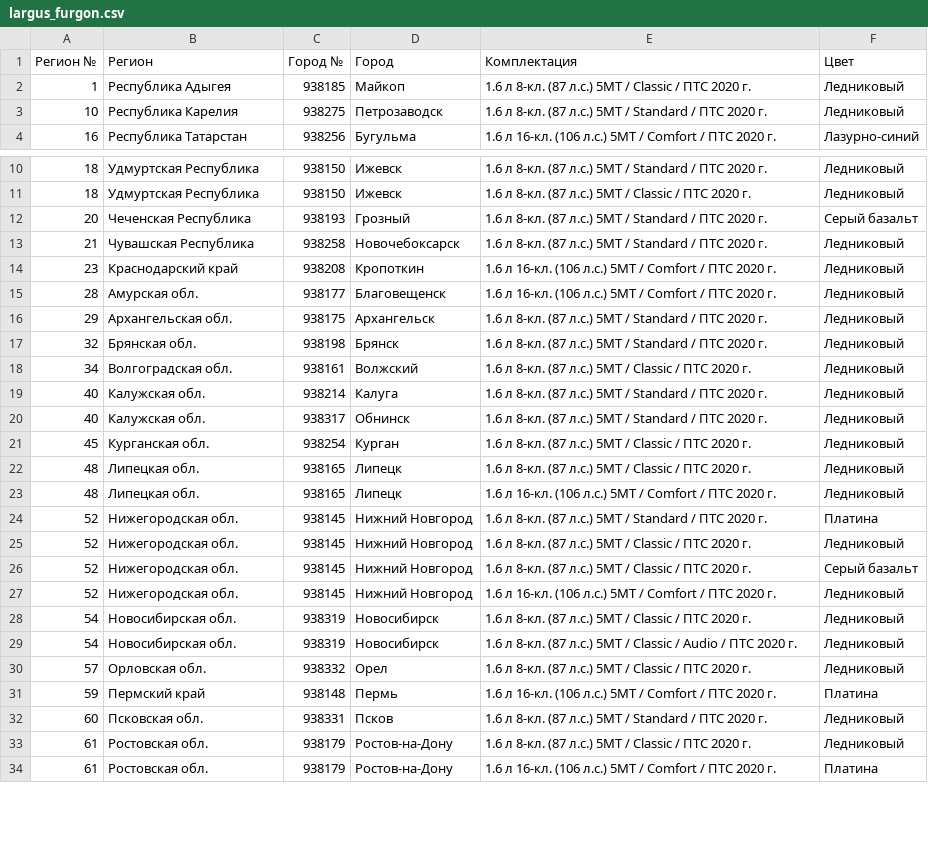
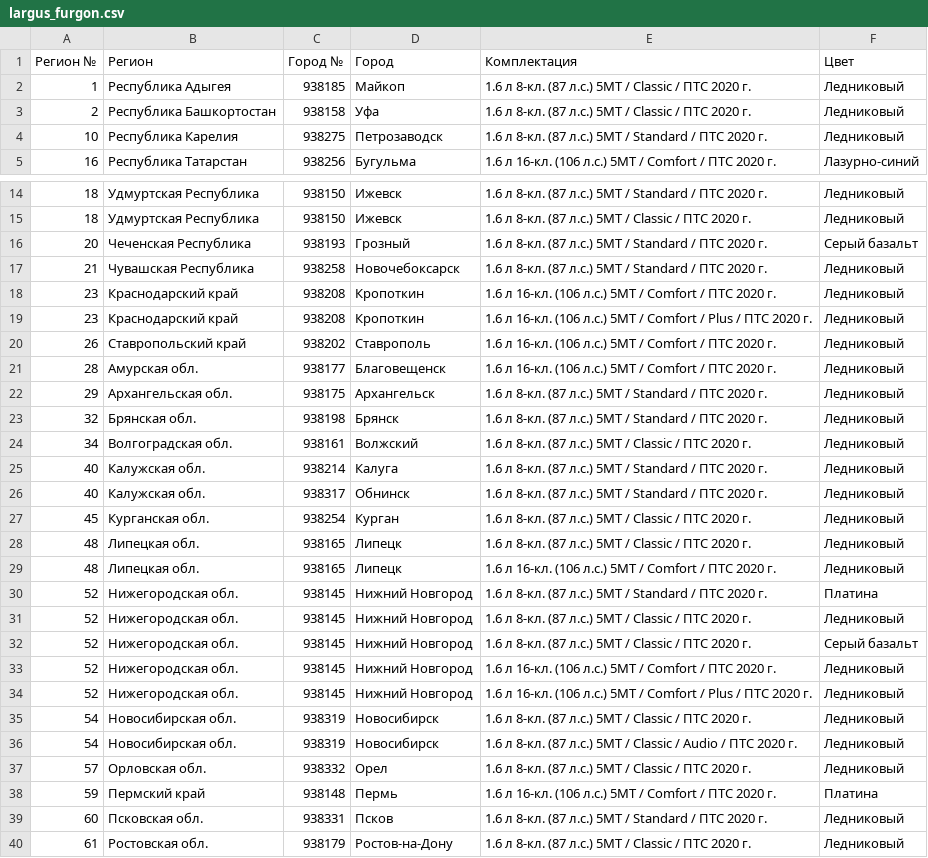
Before and after one commit to kafeg/ladacsv, a CSV file: largus_furgon.csv, drawn as a sheet; only a part is shown, gaps mark what is left out; the shorter side is filled out with more unchanged rows; the diff covers the shown part only.

```diff
--- a/largus_furgon.csv
+++ b/largus_furgon.csv
@@ -2,2 +2,3 @@
 1, Республика Адыгея, 938185, Майкоп, 1.6 л 8-кл. (87 л.с.) 5МТ / Classic / ПТС 2020 г., Ледниковый
+2, Республика Башкортостан, 938158, Уфа, 1.6 л 8-кл. (87 л.с.) 5МТ / Classic / ПТС 2020 г., Ледниковый
 10, Республика Карелия, 938275, Петрозаводск, 1.6 л 8-кл. (87 л.с.) 5МТ / Standard / ПТС 2020 г., Ледниковый
@@ -14,2 +18,4 @@
 23, Краснодарский край, 938208, Кропоткин, 1.6 л 16-кл. (106 л.с.) 5МТ / Comfort / ПТС 2020 г., Ледниковый
+23, Краснодарский край, 938208, Кропоткин, 1.6 л 16-кл. (106 л.с.) 5МТ / Comfort / Plus / ПТС 2020 г., Ледниковый
+26, Ставропольский край, 938202, Ставрополь, 1.6 л 16-кл. (106 л.с.) 5МТ / Comfort / ПТС 2020 г., Ледниковый
 28, Амурская обл., 938177, Благовещенск, 1.6 л 16-кл. (106 л.с.) 5МТ / Comfort / ПТС 2020 г., Ледниковый
@@ -27,2 +33,3 @@
 52, Нижегородская обл., 938145, Нижний Новгород, 1.6 л 16-кл. (106 л.с.) 5МТ / Comfort / ПТС 2020 г., Ледниковый
+52, Нижегородская обл., 938145, Нижний Новгород, 1.6 л 16-кл. (106 л.с.) 5МТ / Comfort / Plus / ПТС 2020 г., Ледниковый
 54, Новосибирская обл., 938319, Новосибирск, 1.6 л 8-кл. (87 л.с.) 5МТ / Classic / ПТС 2020 г., Ледниковый
```
Also changed, not shown: 7 added rows, 1 removed row and 1 moved row elsewhere in this file, granta_sedan.csv, largus_cross.csv, 21 other files.
